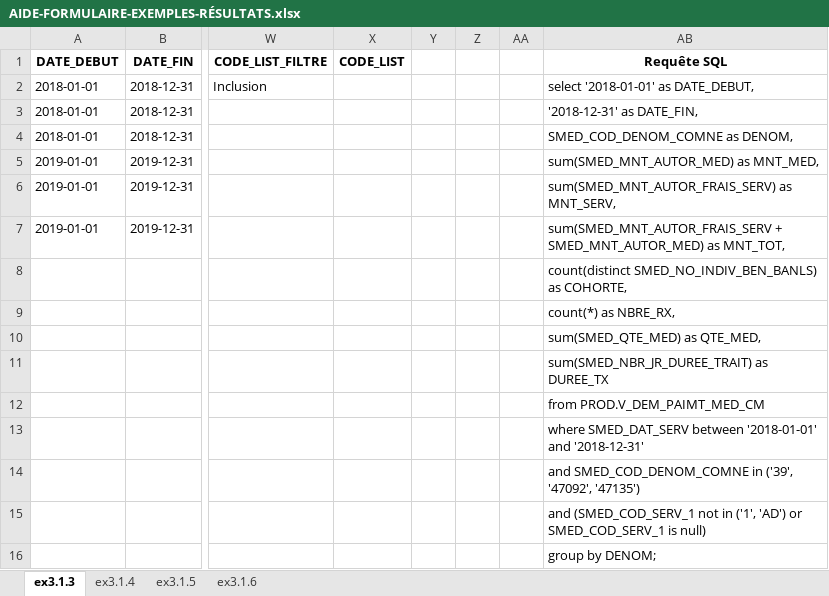
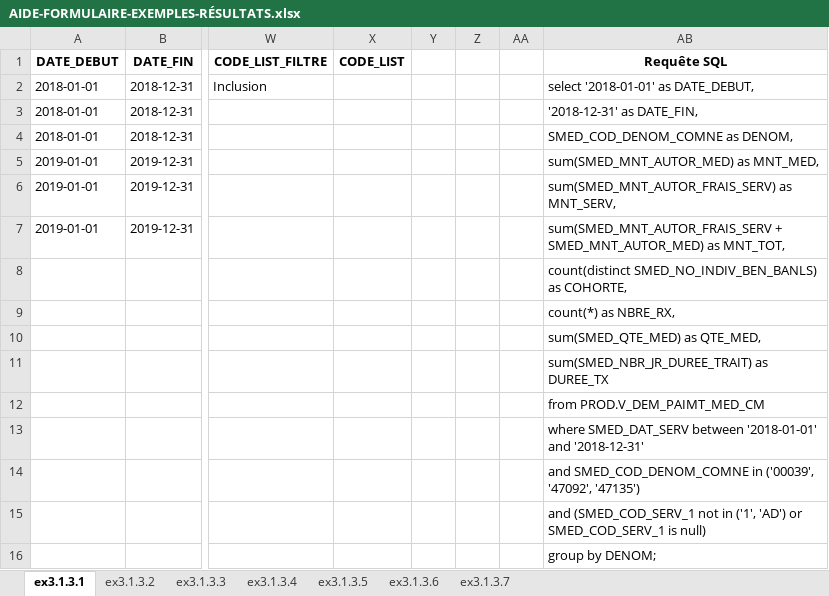
Before and after one commit to INESSS-QC/inesss1, an Excel workbook: Documentation/AIDE-FORMULAIRE-EXEMPLES-RÉSULTATS.xlsx, sheet ex3.1.3.1, drawn as a sheet; only a part is shown, gaps mark what is left out; values as stored, in another font and other column widths than the file's, no borders; the diff names each change by its address in the sheet, - before the commit and + after, or states it on an @@ line.

Commit message:
v0.3.0
* Le formulaire, section *Requêtes via Excel*, indique le répertoire du fichier sélectionné.
* Statistiques générales (`stat_gen1`) permet d'afficher les résultats par `Teneur` et `Format`.
* Mise à jour de la documentation : 2021-01-14.

```diff
--- a/Documentation/AIDE-FORMULAIRE-EXEMPLES-RÉSULTATS.xlsx (sheet ex3.1.3.1)
+++ b/Documentation/AIDE-FORMULAIRE-EXEMPLES-RÉSULTATS.xlsx (sheet ex3.1.3.1)
-sheet tab: ex3.1.3
+sheet tab: ex3.1.3.1
-sheet tab: ex3.1.4
+sheet tab: ex3.1.3.2
-sheet tab: ex3.1.5
+sheet tab: ex3.1.3.3
-sheet tab: ex3.1.6
+sheet tab: ex3.1.3.4
+sheet tab: ex3.1.3.5
+sheet tab: ex3.1.3.6
+sheet tab: ex3.1.3.7
-AB14 (Requête SQL): …SMED_COD_DENOM_COMNE in ('39', '47092', '47135')
+AB14 (Requête SQL): …SMED_COD_DENOM_COMNE in ('00039', '47092', '47135')
```
Also changed, not shown: sheet ex3.1.3.4, sheet ex3.1.3.3, Documentation/AIDE-FORMULAIRE-EXEMPLES-ARGUMENTS.xlsx, 34 other files.
